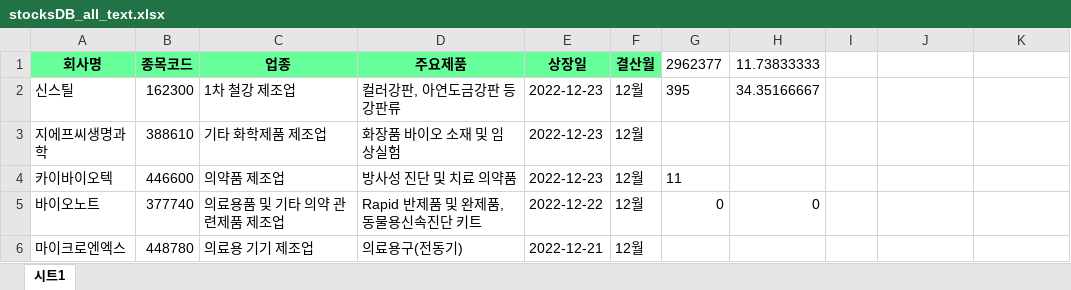
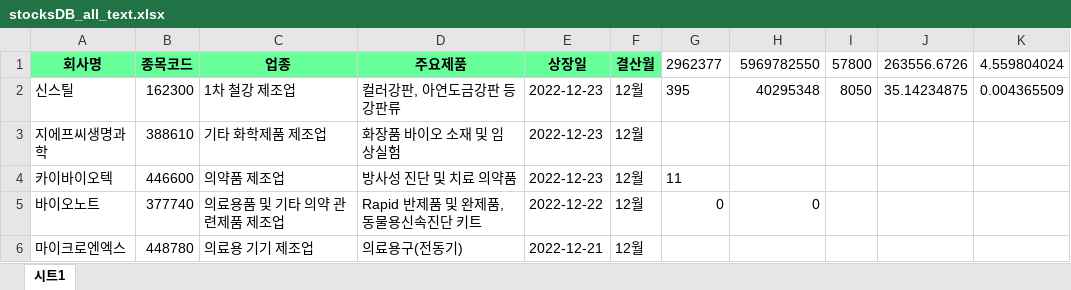
Before and after one commit to lxxjs/pystockrecommender, an Excel workbook: stocksDB_all_text.xlsx, sheet 시트1, drawn as a sheet; only a part is shown; values as stored, in another font and other column widths than the file's, no borders; the diff names each change by its address in the sheet, - before the commit and + after, or states it on an @@ line.

Commit message:
add get stock_num and price & get proper_price

```diff
--- a/stocksDB_all_text.xlsx (sheet 시트1)
+++ b/stocksDB_all_text.xlsx (sheet 시트1)
-H1: 11.73833333
+H1: 5969782550
-I1: (empty)
+I1: 57800
-J1: (empty)
+J1: 263556.6726
-K1: (empty)
+K1: 4.559804024
-H2: 34.35166667
+H2: 40295348
-I2: (empty)
+I2: 8050
-J2: (empty)
+J2: 35.14234875
-K2: (empty)
+K2: 0.004365509
```
Also changed, not shown: 1 other file.
